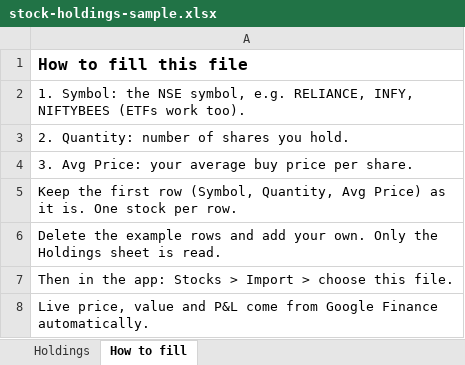
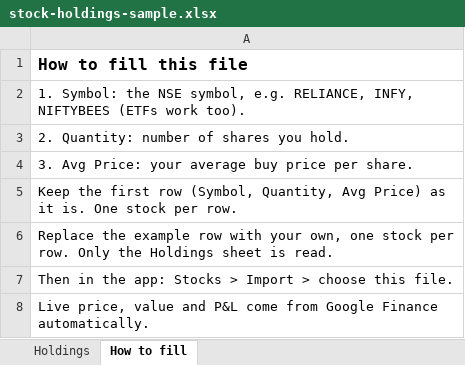
Before and after one commit to jagadeeshkmanne/capital-friends, an Excel workbook: react-app/public/stock-holdings-sample.xlsx, sheet How to fill, drawn as a sheet; values as stored, in another font and other column widths than the file's, no borders; the diff names each change by its address in the sheet, - before the commit and + after, or states it on an @@ line.

```diff
--- a/react-app/public/stock-holdings-sample.xlsx (sheet How to fill)
+++ b/react-app/public/stock-holdings-sample.xlsx (sheet How to fill)
-A6: Delete the example rows and add your own. Only the…
+A6: Replace the example row with your own, one stock per row. Only the…
```
Also changed, not shown: sheet Holdings.
